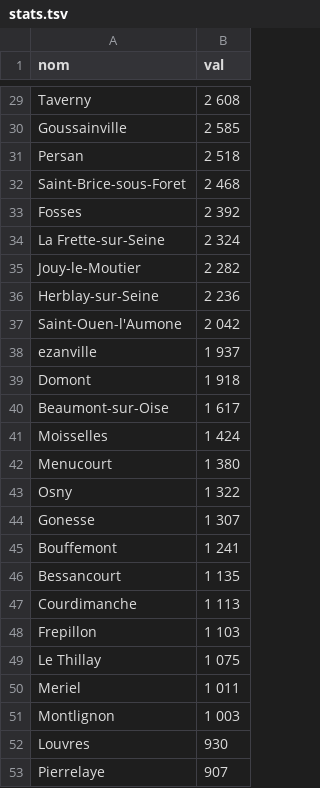
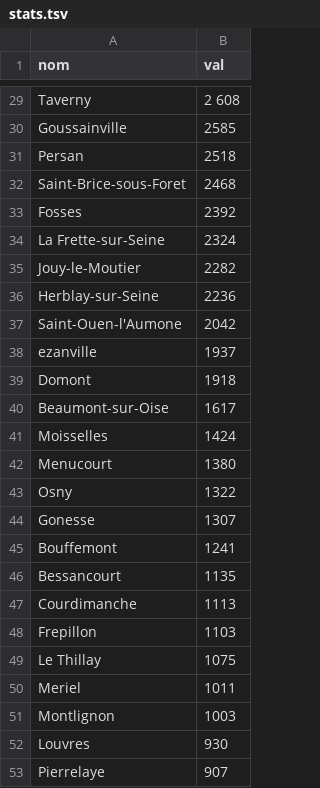
Before and after one commit to raphaelZaa/Val-D-oise-population-density-map, a TSV file: stats.tsv, drawn as a sheet; only a part is shown, gaps mark what is left out; the diff covers the shown part only; the diff names each change by its address in the sheet, - before the commit and + after, or states it on an @@ line.

```diff
--- a/stats.tsv
+++ b/stats.tsv
-B30 (val): 2 585
+B30 (val): 2585
-B31 (val): 2 518
+B31 (val): 2518
-B32 (val): 2 468
+B32 (val): 2468
-B33 (val): 2 392
+B33 (val): 2392
-B34 (val): 2 324
+B34 (val): 2324
-B35 (val): 2 282
+B35 (val): 2282
-B36 (val): 2 236
+B36 (val): 2236
-B37 (val): 2 042
+B37 (val): 2042
-B38 (val): 1 937
+B38 (val): 1937
-B39 (val): 1 918
+B39 (val): 1918
-B40 (val): 1 617
+B40 (val): 1617
-B41 (val): 1 424
+B41 (val): 1424
-B42 (val): 1 380
+B42 (val): 1380
-B43 (val): 1 322
+B43 (val): 1322
-B44 (val): 1 307
+B44 (val): 1307
-B45 (val): 1 241
+B45 (val): 1241
-B46 (val): 1 135
+B46 (val): 1135
-B47 (val): 1 113
+B47 (val): 1113
-B48 (val): 1 103
+B48 (val): 1103
-B49 (val): 1 075
+B49 (val): 1075
-B50 (val): 1 011
+B50 (val): 1011
-B51 (val): 1 003
+B51 (val): 1003
```
Also changed, not shown: 26 edited cells elsewhere in this file, 3 other files.
